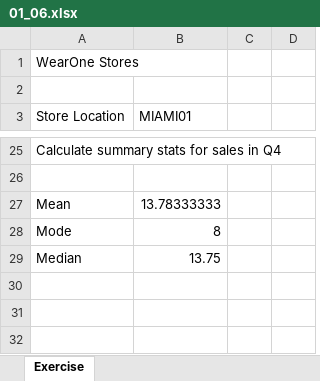
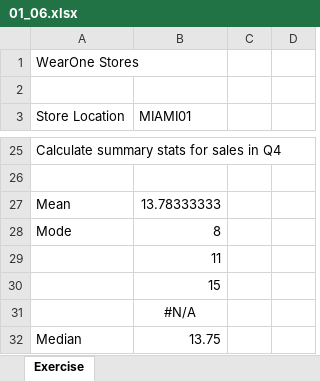
Before and after one commit to Muntaha-Islam0019/Data-Analytics-for-Business-Professionals, an Excel workbook: Exercise Files/01_06.xlsx, sheet Exercise, drawn as a sheet; only a part is shown, gaps mark what is left out; values as stored, in another font and other column widths than the file's, no borders; the diff names each change by its address in the sheet, - before the commit and + after, or states it on an @@ line.

Commit message:
Modified last entry

```diff
--- a/Exercise Files/01_06.xlsx (sheet Exercise)
+++ b/Exercise Files/01_06.xlsx (sheet Exercise)
+row 29:  | 11
+row 30:  | 15
+row 31:  | #N/A
```
Also changed, not shown: formulas that keep their value.
